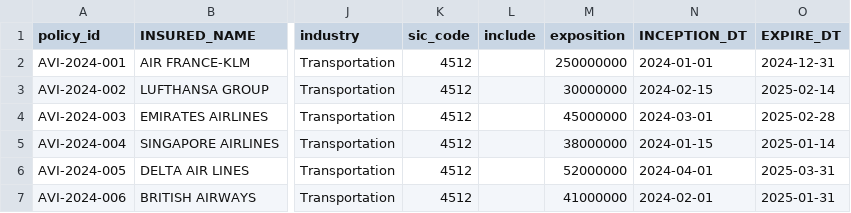
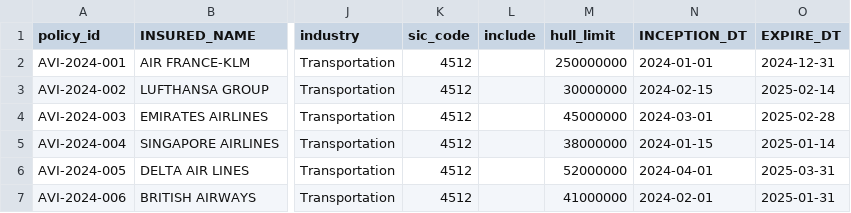
Before and after one commit to abaelde/structure-application, a CSV file: examples/bordereaux/aviation/bordereau_aviation_axa_xl.csv, drawn as a sheet; only a part is shown, gaps mark what is left out; the diff names each change by its address in the sheet, - before the commit and + after, or states it on an @@ line.

```diff
--- a/examples/bordereaux/aviation/bordereau_aviation_axa_xl.csv
+++ b/examples/bordereaux/aviation/bordereau_aviation_axa_xl.csv
-M1: exposition
+M1: hull_limit
```
Also changed, not shown: 5 other files.
